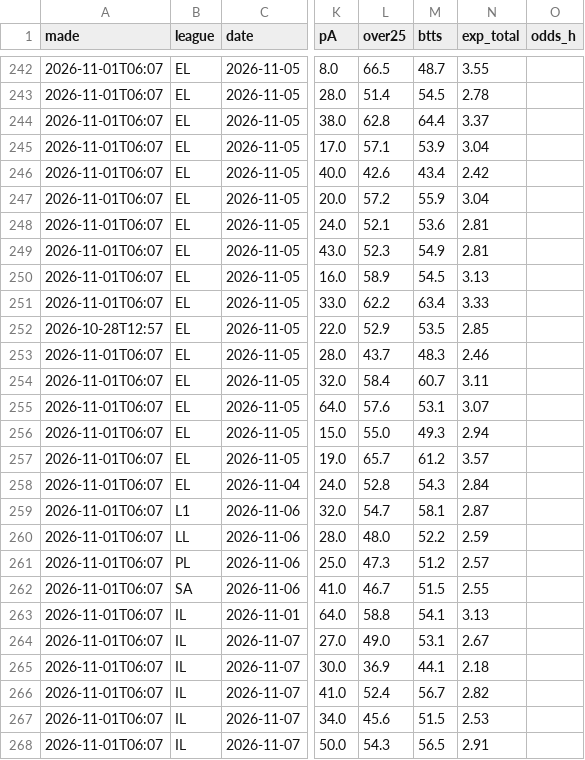
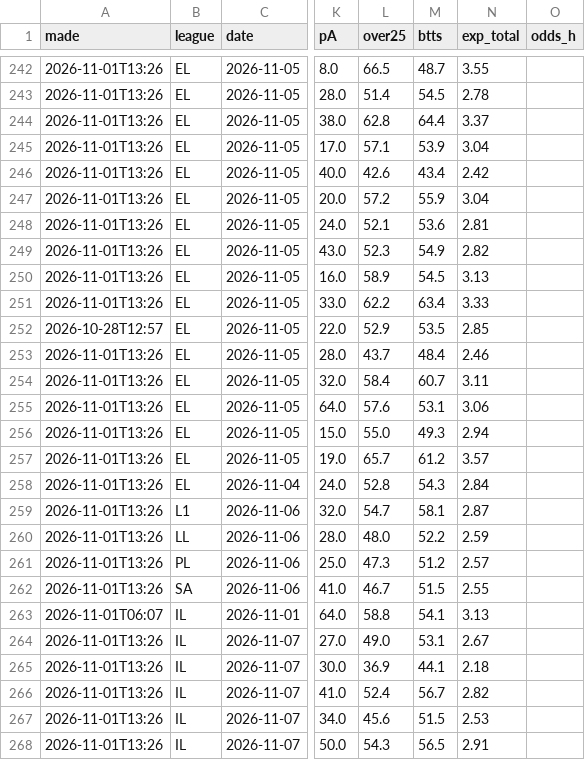
Before and after one commit to itzik200592-byte/score-oracle, a CSV file: data/ledger.csv, drawn as a sheet; only a part is shown, gaps mark what is left out; the diff covers the shown part only; the diff names each change by its address in the sheet, - before the commit and + after, or states it on an @@ line.

```diff
--- a/data/ledger.csv
+++ b/data/ledger.csv
-A242:A251 (made): 2026-11-01T06:07
+A242:A251 (made): 2026-11-01T13:26
-N249 (exp_total): 2.81
+N249 (exp_total): 2.82
-A253:A262 (made): 2026-11-01T06:07
+A253:A262 (made): 2026-11-01T13:26
-M253 (btts): 48.3
+M253 (btts): 48.4
-N255 (exp_total): 3.07
+N255 (exp_total): 3.06
-A264:A268 (made): 2026-11-01T06:07
+A264:A268 (made): 2026-11-01T13:26
```
Also changed, not shown: 68 edited cells elsewhere in this file, 2 other files.
